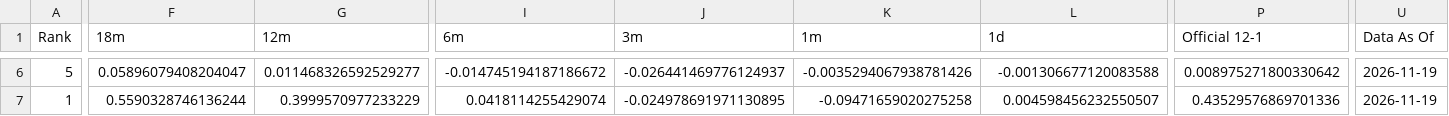
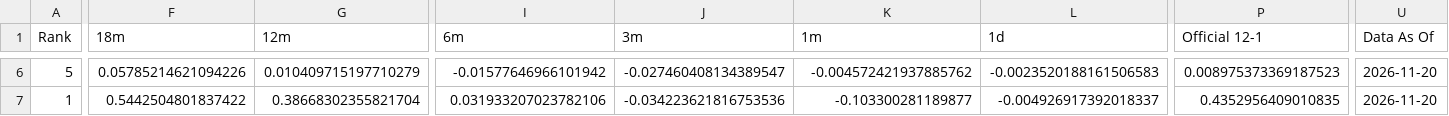
Before and after one commit to DarkMoonv1/NEFTy, a CSV file: Survivor_LATEST.csv, drawn as a sheet; only a part is shown, gaps mark what is left out; the diff covers the shown part only; the diff names each change by its address in the sheet, - before the commit and + after, or states it on an @@ line.

```diff
--- a/Survivor_LATEST.csv
+++ b/Survivor_LATEST.csv
-F6 (18m): 0.05896079408204047
+F6 (18m): 0.05785214621094226
-G6 (12m): 0.011468326592529277
+G6 (12m): 0.010409715197710279
-I6 (6m): -0.014745194187186672
+I6 (6m): -0.01577646966101942
-J6 (3m): -0.026441469776124937
+J6 (3m): -0.027460408134389547
-K6 (1m): -0.0035294067938781426
+K6 (1m): -0.004572421937885762
-L6 (1d): -0.001306677120083588
+L6 (1d): -0.0023520188161506583
-P6 (Official 12-1): 0.008975271800330642
+P6 (Official 12-1): 0.008975373369187523
-U6:U7 (Data As Of): 2026-11-19
+U6:U7 (Data As Of): 2026-11-20
-F7 (18m): 0.5590328746136244
+F7 (18m): 0.5442504801837422
-G7 (12m): 0.3999570977233229
+G7 (12m): 0.38668302355821704
-I7 (6m): 0.0418114255429074
+I7 (6m): 0.031933207023782106
-J7 (3m): -0.024978691971130895
+J7 (3m): -0.034223621816753536
-K7 (1m): -0.09471659020275258
+K7 (1m): -0.103300281189877
-L7 (1d): 0.004598456232550507
+L7 (1d): -0.004926917392018337
-P7 (Official 12-1): 0.43529576869701336
+P7 (Official 12-1): 0.4352956409010835
```
Also changed, not shown: 173 edited cells elsewhere in this file.
